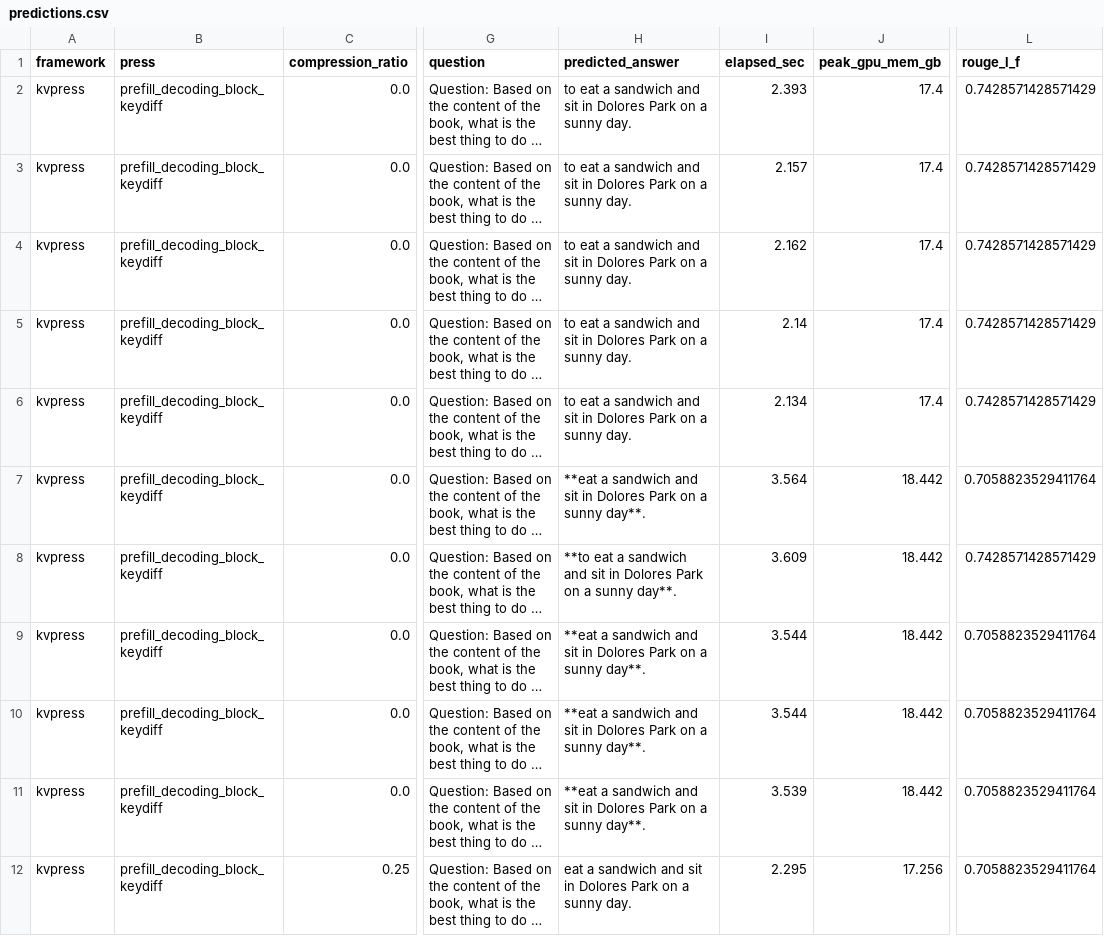
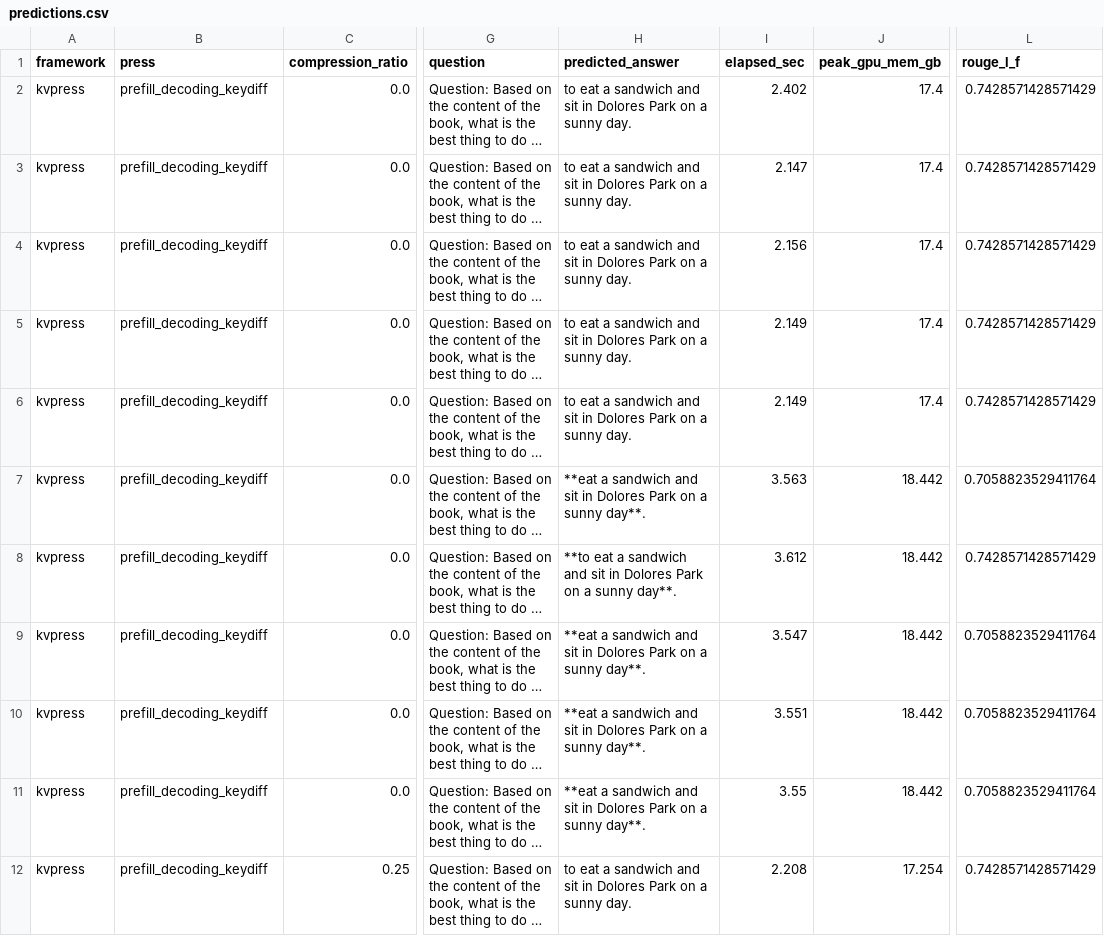
Before and after one commit to fax4ever/kvpress-vllm-tests, a CSV file: notebooks/results/kvpress/predictions.csv, drawn as a sheet; only a part is shown, gaps mark what is left out; long unchanged cells end in …; the diff covers the shown part only; the diff names each change by its address in the sheet, - before the commit and + after, or states it on an @@ line.

Commit message:
Run results without blockpress

```diff
--- a/notebooks/results/kvpress/predictions.csv
+++ b/notebooks/results/kvpress/predictions.csv
-B2:B12 (press): prefill_decoding_block_keydiff
+B2:B12 (press): prefill_decoding_keydiff
-I2 (elapsed_sec): 2.393
+I2 (elapsed_sec): 2.402
-I3 (elapsed_sec): 2.157
+I3 (elapsed_sec): 2.147
-I4 (elapsed_sec): 2.162
+I4 (elapsed_sec): 2.156
-I5 (elapsed_sec): 2.14
+I5 (elapsed_sec): 2.149
-I6 (elapsed_sec): 2.134
+I6 (elapsed_sec): 2.149
-I7 (elapsed_sec): 3.564
+I7 (elapsed_sec): 3.563
-I8 (elapsed_sec): 3.609
+I8 (elapsed_sec): 3.612
-I9 (elapsed_sec): 3.544
+I9 (elapsed_sec): 3.547
-I10 (elapsed_sec): 3.544
+I10 (elapsed_sec): 3.551
-I11 (elapsed_sec): 3.539
+I11 (elapsed_sec): 3.55
-H12 (predicted_answer): eat a…
+H12 (predicted_answer): to eat a…
-I12 (elapsed_sec): 2.295
+I12 (elapsed_sec): 2.208
-J12 (peak_gpu_mem_gb): 17.256
+J12 (peak_gpu_mem_gb): 17.254
-L12 (rouge_l_f): 0.7058823529411764
+L12 (rouge_l_f): 0.7428571428571429
```
Also changed, not shown: 94 edited cells elsewhere in this file, notebooks/results/vllm/predictions.csv, 10 other files.
